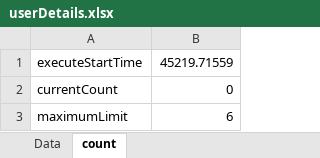
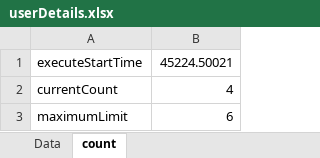
Before and after one commit to Anusuya-Balakrishnan/InstagramFinalProjectWithBatchFile, an Excel workbook: 20.10.2023/followUser/userDetails.xlsx, sheet count, drawn as a sheet; values as stored, in another font and other column widths than the file's, no borders; the diff names each change by its address in the sheet, - before the commit and + after, or states it on an @@ line.

```diff
--- a/20.10.2023/followUser/userDetails.xlsx (sheet count)
+++ b/20.10.2023/followUser/userDetails.xlsx (sheet count)
-B1: 45219.71559
+B1: 45224.50021
-B2: 0
+B2: 4
```
Also changed, not shown: 20.10.2023/followUser/FollowData.xlsx, 20.10.2023/likeUser/data.xlsx, 3 other files.
